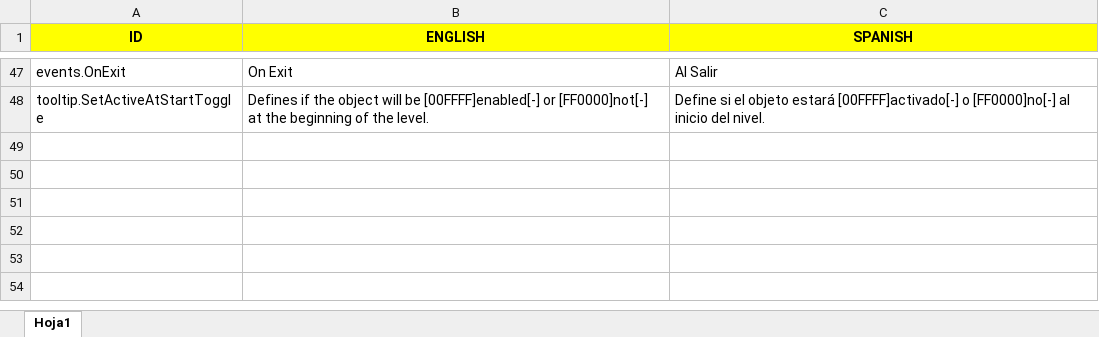
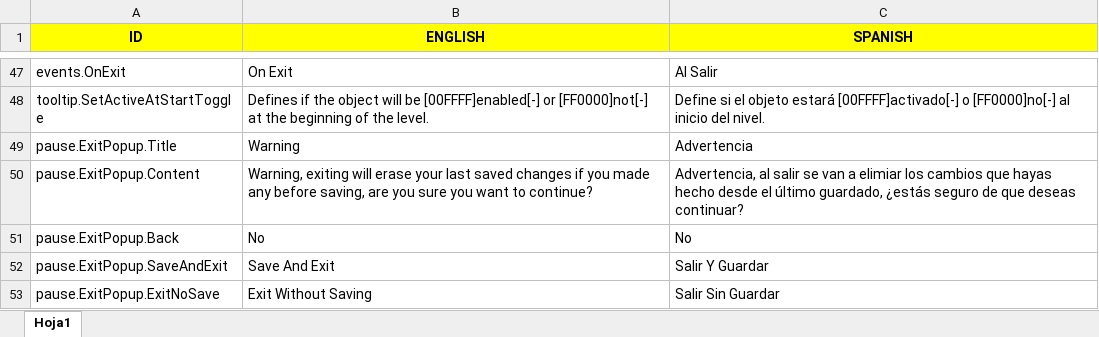
Before and after one commit to Javialonqv/FS_LevelEditor, an Excel workbook: Translations/Translations.xlsx, sheet Hoja1, drawn as a sheet; only a part is shown, gaps mark what is left out; values as stored, in another font and other column widths than the file's, no borders; the diff names each change by its address in the sheet, - before the commit and + after, or states it on an @@ line.

```diff
--- a/Translations/Translations.xlsx (sheet Hoja1)
+++ b/Translations/Translations.xlsx (sheet Hoja1)
+row 49: pause.ExitPopup.Title | Warning | Advertencia
+row 50: pause.ExitPopup.Content | Warning, exiting will erase your last saved changes if you made any before saving, are you sure you want to continue? | Advertencia, al salir se van a elimiar los cambios que hayas hecho desde el último guardado, ¿estás seguro de que deseas continuar?
+row 51: pause.ExitPopup.Back | No | No
+row 52: pause.ExitPopup.SaveAndExit | Save And Exit | Salir Y Guardar
+row 53: pause.ExitPopup.ExitNoSave | Exit Without Saving | Salir Sin Guardar
```
Also changed, not shown: 3 other files.
